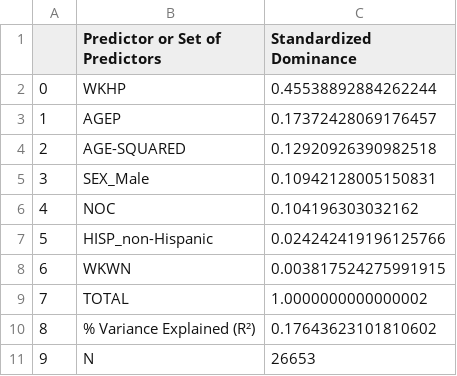
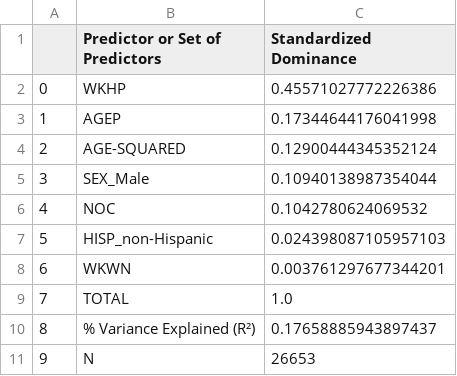
Before and after one commit to Disco-Gnome/Capstone, a CSV file: dominance_table_without_OCCPINDP.csv, drawn as a sheet.

```diff
--- a/dominance_table_without_OCCPINDP.csv
+++ b/dominance_table_without_OCCPINDP.csv
@@ -1,11 +1,11 @@
 ,Predictor or Set of Predictors,Standardized Dominance
-0,WKHP,0.45538892884262244
-1,AGEP,0.17372428069176457
-2,AGE-SQUARED,0.12920926390982518
-3,SEX_Male,0.10942128005150831
-4,NOC,0.104196303032162
-5,HISP_non-Hispanic,0.024242419196125766
-6,WKWN,0.003817524275991915
-7,TOTAL,1.0000000000000002
-8,% Variance Explained (R²),0.17643623101810602
+0,WKHP,0.45571027772226386
+1,AGEP,0.17344644176041998
+2,AGE-SQUARED,0.12900444345352124
+3,SEX_Male,0.10940138987354044
+4,NOC,0.1042780624069532
+5,HISP_non-Hispanic,0.024398087105957103
+6,WKWN,0.003761297677344201
+7,TOTAL,1.0
+8,% Variance Explained (R²),0.17658885943897437
 9,N,26653
```
Also changed, not shown: dissimilarity_table.csv, vars.csv, 2 other files.
